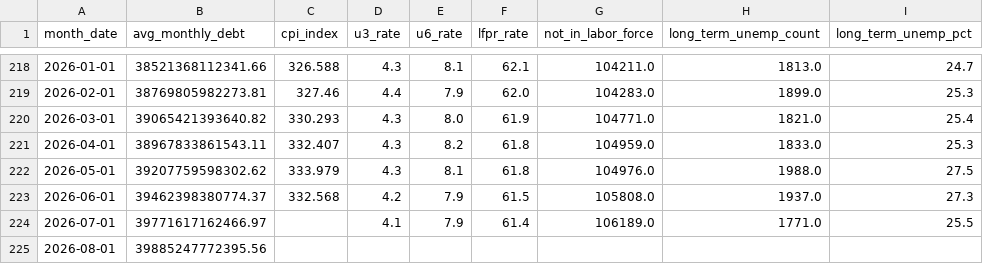
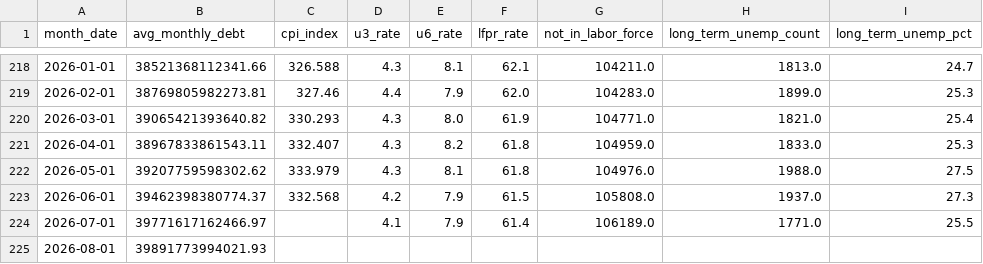
Before and after one commit to robyoung1968/national-economy-audit, a CSV file: economic_data.csv, drawn as a sheet; only a part is shown, gaps mark what is left out; the diff names each change by its address in the sheet, - before the commit and + after, or states it on an @@ line.

```diff
--- a/economic_data.csv
+++ b/economic_data.csv
-B225 (avg_monthly_debt): 39885247772395.56
+B225 (avg_monthly_debt): 39891773994021.93
```
Also changed, not shown: 2 other files.
